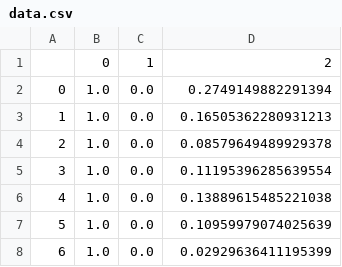
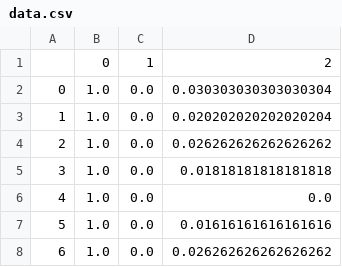
Before and after one commit to RachmadAgungP/Skripsi, a CSV file: percobaan code/data.csv, drawn as a sheet.

```diff
--- a/percobaan code/data.csv
+++ b/percobaan code/data.csv
@@ -1,8 +1,8 @@
 ,0,1,2
-0,1.0,0.0,0.2749149882291394
-1,1.0,0.0,0.16505362280931213
-2,1.0,0.0,0.08579649489929378
-3,1.0,0.0,0.11195396285639554
-4,1.0,0.0,0.13889615485221038
-5,1.0,0.0,0.10959979074025639
-6,1.0,0.0,0.02929636411195399
+0,1.0,0.0,0.030303030303030304
+1,1.0,0.0,0.020202020202020204
+2,1.0,0.0,0.026262626262626262
+3,1.0,0.0,0.01818181818181818
+4,1.0,0.0,0.0
+5,1.0,0.0,0.01616161616161616
+6,1.0,0.0,0.026262626262626262
```
Also changed, not shown: percobaan code/BPTT_bobot_final1.csv, percobaan code/P_C_bar.csv, 39 other files.
